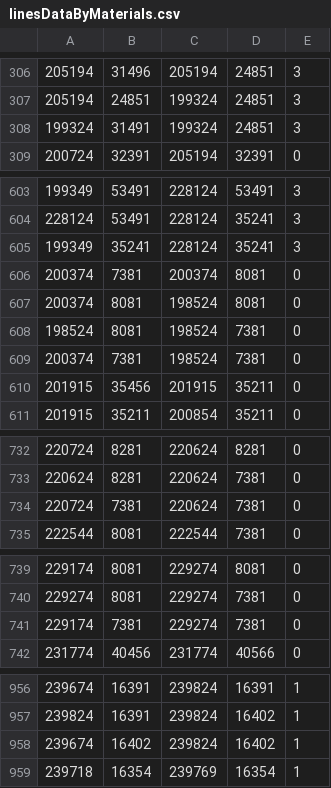
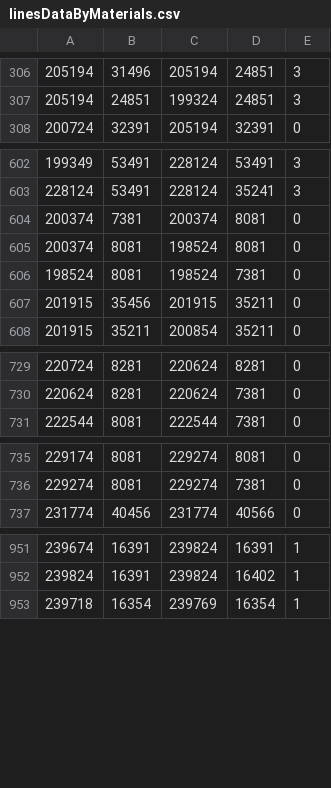
Before and after one commit to Jburanne/ApDeploymentMethod, a CSV file: ApDeploymentByScp/data/linesDataByMaterials.csv, drawn as a sheet; only a part is shown, gaps mark what is left out; the diff covers the shown part only.

```diff
--- a/ApDeploymentByScp/data/linesDataByMaterials.csv
+++ b/ApDeploymentByScp/data/linesDataByMaterials.csv
@@ -307,3 +307,2 @@
 205194,24851,199324,24851,3
-199324,31491,199324,24851,3
 200724,32391,205194,32391,0
@@ -604,3 +603,2 @@
 228124,53491,228124,35241,3
-199349,35241,228124,35241,3
 200374,7381,200374,8081,0
@@ -608,3 +606,2 @@
 198524,8081,198524,7381,0
-200374,7381,198524,7381,0
 201915,35456,201915,35211,0
@@ -733,3 +730,2 @@
 220624,8281,220624,7381,0
-220724,7381,220624,7381,0
 222544,8081,222544,7381,0
@@ -740,3 +736,2 @@
 229274,8081,229274,7381,0
-229174,7381,229274,7381,0
 231774,40456,231774,40566,0
@@ -957,3 +952,2 @@
 239824,16391,239824,16402,1
-239674,16402,239824,16402,1
 239718,16354,239769,16354,1
```
Also changed, not shown: 24 removed rows elsewhere in this file, 41 other files.
